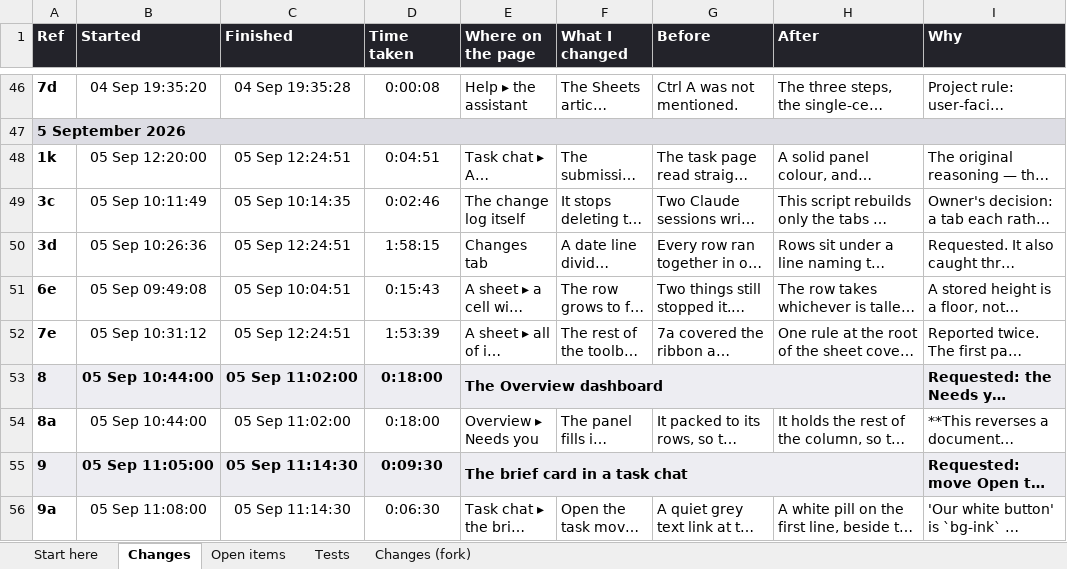
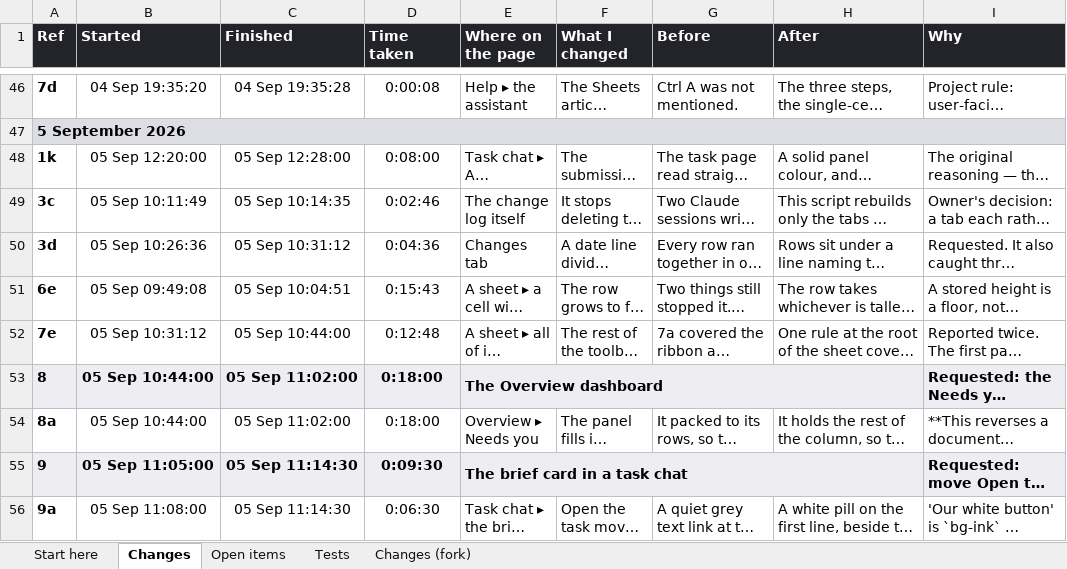
Before and after one commit to itdeptgrav/Cowork, an Excel workbook: Cowork changes 4 Sep 2026.xlsx, sheet Changes, drawn as a sheet; only a part is shown, gaps mark what is left out; long unchanged cells end in …; values as stored, in another font and other column widths than the file's, no borders; the diff covers the shown part only; the diff names each change by its address in the sheet, - before the commit and + after, or states it on an @@ line.

```diff
--- a/Cowork changes 4 Sep 2026.xlsx (sheet Changes)
+++ b/Cowork changes 4 Sep 2026.xlsx (sheet Changes)
-C48 (Finished): 05 Sep 12:24:51
+C48 (Finished): 05 Sep 12:28:00
-D48 (Time taken): 0:04:51
+D48 (Time taken): 0:08:00
-C50 (Finished): 05 Sep 12:24:51
+C50 (Finished): 05 Sep 10:31:12
-D50 (Time taken): 1:58:15
+D50 (Time taken): 0:04:36
-C52 (Finished): 05 Sep 12:24:51
+C52 (Finished): 05 Sep 10:44:00
-D52 (Time taken): 1:53:39
+D52 (Time taken): 0:12:48
```
Also changed, not shown: 5 added rows and 14 edited cells elsewhere in this sheet, 3 other files.
